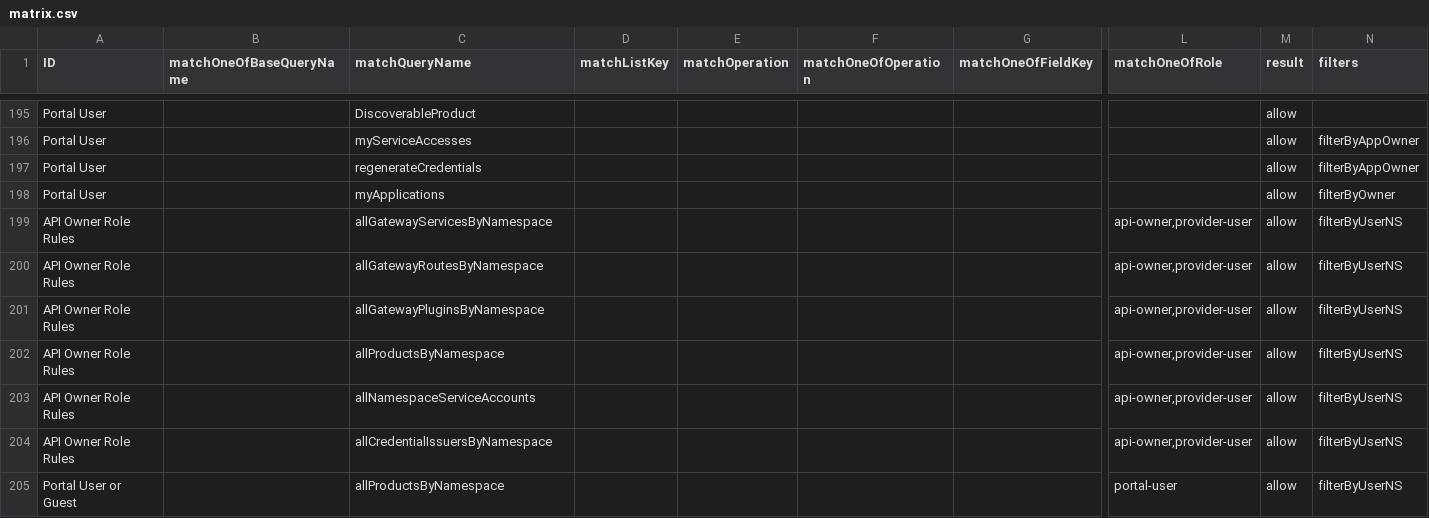
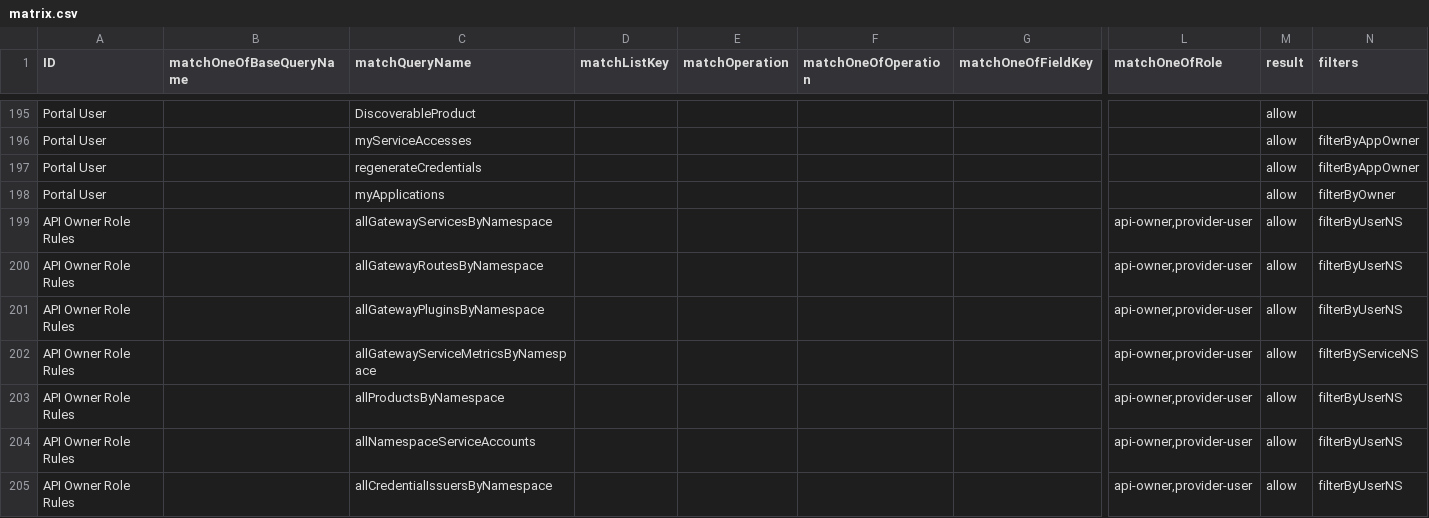
Before and after one commit to bcgov/api-services-portal, a CSV file: src/authz/matrix.csv, drawn as a sheet; only a part is shown, gaps mark what is left out; the shorter side is filled out with more unchanged rows; rows hold the shown columns only; the diff names each change by its address in the sheet, - before the commit and + after, or states it on an @@ line.

Commit message:
add namespace filtering to queries for services and metrics

```diff
--- a/src/authz/matrix.csv
+++ b/src/authz/matrix.csv
+row 202: API Owner Role Rules |  | allGatewayServiceMetricsByNamespace |  |  |  |  | api-owner,provider-user | allow | filterByServiceNS
```
Also changed, not shown: 13 other files.
